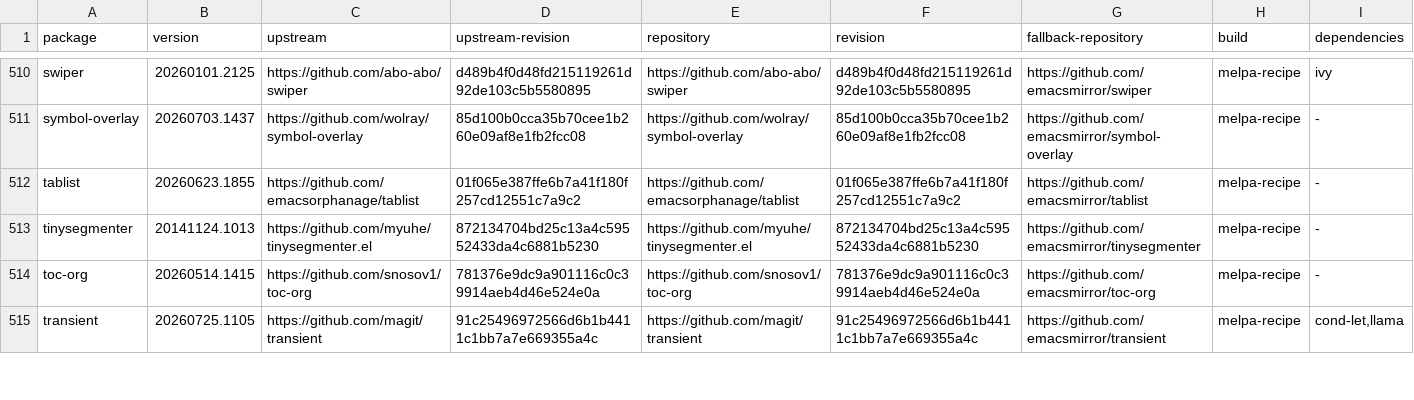
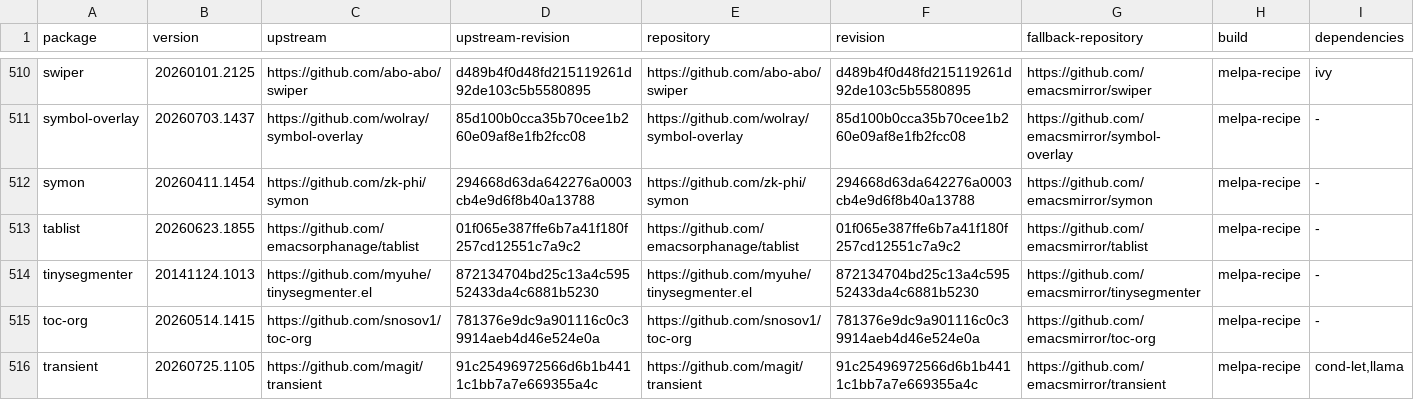
Before and after one commit to ArthurHeymans/neomacs, a TSV file: neomacs-melpa-tests/melpa-package-lock.tsv, drawn as a sheet; only a part is shown, gaps mark what is left out.

Commit message:
test(melpa): cover symon workflows
Pin symon 20260411.1454 at upstream commit 294668d63da642276a0003cb4e9d6f8b40a13788 with no third-party package dependencies.

Cover deterministic custom monitor setup, history, annotation and cleanup; exact plain, bounded, boxed and gridded sparkline bitmaps; XPM conversion; multipage echo-area display and redisplay; global mode timers and hooks; and the empty-monitor warning and failure contract.

GNU Emacs and Neomacs match in shared-batch and fresh-process isolation runs.

```diff
--- a/neomacs-melpa-tests/melpa-package-lock.tsv
+++ b/neomacs-melpa-tests/melpa-package-lock.tsv
@@ -511,2 +511,3 @@ swiper	20260101.2125	https://github.com/abo-abo/swiper	d489b4f0d48fd215119261d92
 symbol-overlay	20260703.1437	https://github.com/wolray/symbol-overlay	85d100b0cca35b70cee1b260e09af8e1fb2fcc08	https://github.com/wolray/symbol-overlay	85d100b0cca35b70cee1b260e09af8e1fb2fcc08	https://github.com/emacsmirror/symbol-overlay	melpa-recipe	-
+symon	20260411.1454	https://github.com/zk-phi/symon	294668d63da642276a0003cb4e9d6f8b40a13788	https://github.com/zk-phi/symon	294668d63da642276a0003cb4e9d6f8b40a13788	https://github.com/emacsmirror/symon	melpa-recipe	-
 tablist	20260623.1855	https://github.com/emacsorphanage/tablist	01f065e387ffe6b7a41f180f257cd12551c7a9c2	https://github.com/emacsorphanage/tablist	01f065e387ffe6b7a41f180f257cd12551c7a9c2	https://github.com/emacsmirror/tablist	melpa-recipe	-
```
Also changed, not shown: neomacs-melpa-tests/melpa-top500-roadmap.tsv, 5 other files.
